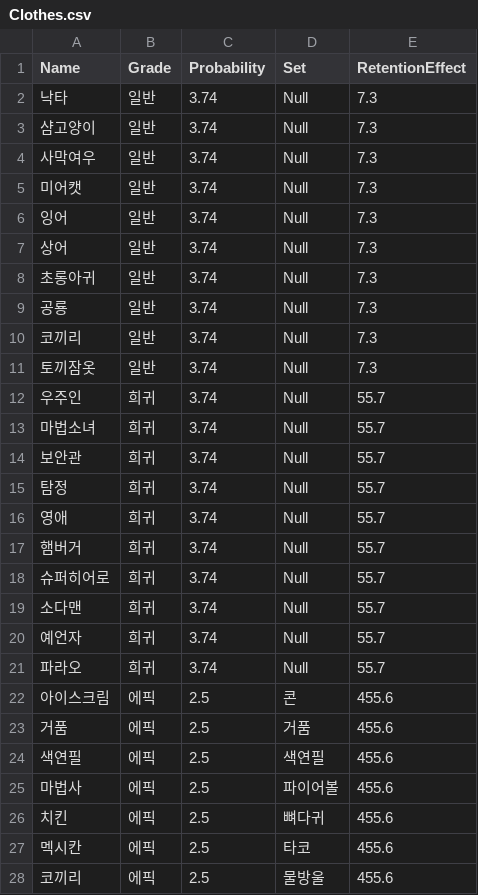
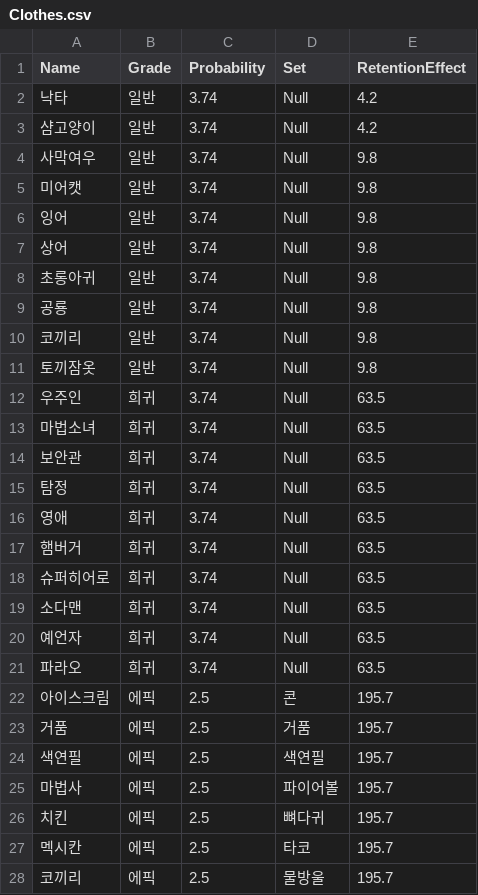
Before and after one commit to cccccdh/Growing-a-Cactus, a CSV file: Growing-a-Cactus/Assets/CSV/Clothes.csv, drawn as a sheet; only a part is shown; the diff covers the shown part only.

```diff
--- a/Growing-a-Cactus/Assets/CSV/Clothes.csv
+++ b/Growing-a-Cactus/Assets/CSV/Clothes.csv
@@ -1,28 +1,28 @@
 Name,Grade,Probability,Set,RetentionEffect
-낙타,일반,3.74,Null,7.3
-샴고양이,일반,3.74,Null,7.3
-사막여우,일반,3.74,Null,7.3
-미어캣,일반,3.74,Null,7.3
-잉어,일반,3.74,Null,7.3
-상어,일반,3.74,Null,7.3
-초롱아귀,일반,3.74,Null,7.3
-공룡,일반,3.74,Null,7.3
-코끼리,일반,3.74,Null,7.3
-토끼잠옷,일반,3.74,Null,7.3
-우주인,희귀,3.74,Null,55.7
-마법소녀,희귀,3.74,Null,55.7
-보안관,희귀,3.74,Null,55.7
-탐정,희귀,3.74,Null,55.7
-영애,희귀,3.74,Null,55.7
-햄버거,희귀,3.74,Null,55.7
-슈퍼히어로,희귀,3.74,Null,55.7
-소다맨,희귀,3.74,Null,55.7
-예언자,희귀,3.74,Null,55.7
-파라오,희귀,3.74,Null,55.7
-아이스크림,에픽,2.5,콘,455.6
-거품,에픽,2.5,거품,455.6
-색연필,에픽,2.5,색연필,455.6
-마법사,에픽,2.5,파이어볼,455.6
-치킨,에픽,2.5,뼈다귀,455.6
-멕시칸,에픽,2.5,타코,455.6
-코끼리,에픽,2.5,물방울,455.6
+낙타,일반,3.74,Null,4.2
+샴고양이,일반,3.74,Null,4.2
+사막여우,일반,3.74,Null,9.8
+미어캣,일반,3.74,Null,9.8
+잉어,일반,3.74,Null,9.8
+상어,일반,3.74,Null,9.8
+초롱아귀,일반,3.74,Null,9.8
+공룡,일반,3.74,Null,9.8
+코끼리,일반,3.74,Null,9.8
+토끼잠옷,일반,3.74,Null,9.8
+우주인,희귀,3.74,Null,63.5
+마법소녀,희귀,3.74,Null,63.5
+보안관,희귀,3.74,Null,63.5
+탐정,희귀,3.74,Null,63.5
+영애,희귀,3.74,Null,63.5
+햄버거,희귀,3.74,Null,63.5
+슈퍼히어로,희귀,3.74,Null,63.5
+소다맨,희귀,3.74,Null,63.5
+예언자,희귀,3.74,Null,63.5
+파라오,희귀,3.74,Null,63.5
+아이스크림,에픽,2.5,콘,195.7
+거품,에픽,2.5,거품,195.7
+색연필,에픽,2.5,색연필,195.7
+마법사,에픽,2.5,파이어볼,195.7
+치킨,에픽,2.5,뼈다귀,195.7
+멕시칸,에픽,2.5,타코,195.7
+코끼리,에픽,2.5,물방울,195.7
```
Also changed, not shown: 7 edited cells elsewhere in this file, Growing-a-Cactus/Assets/CSV/Pet.csv, Growing-a-Cactus/Assets/CSV/Quest.csv, 2 other files.
